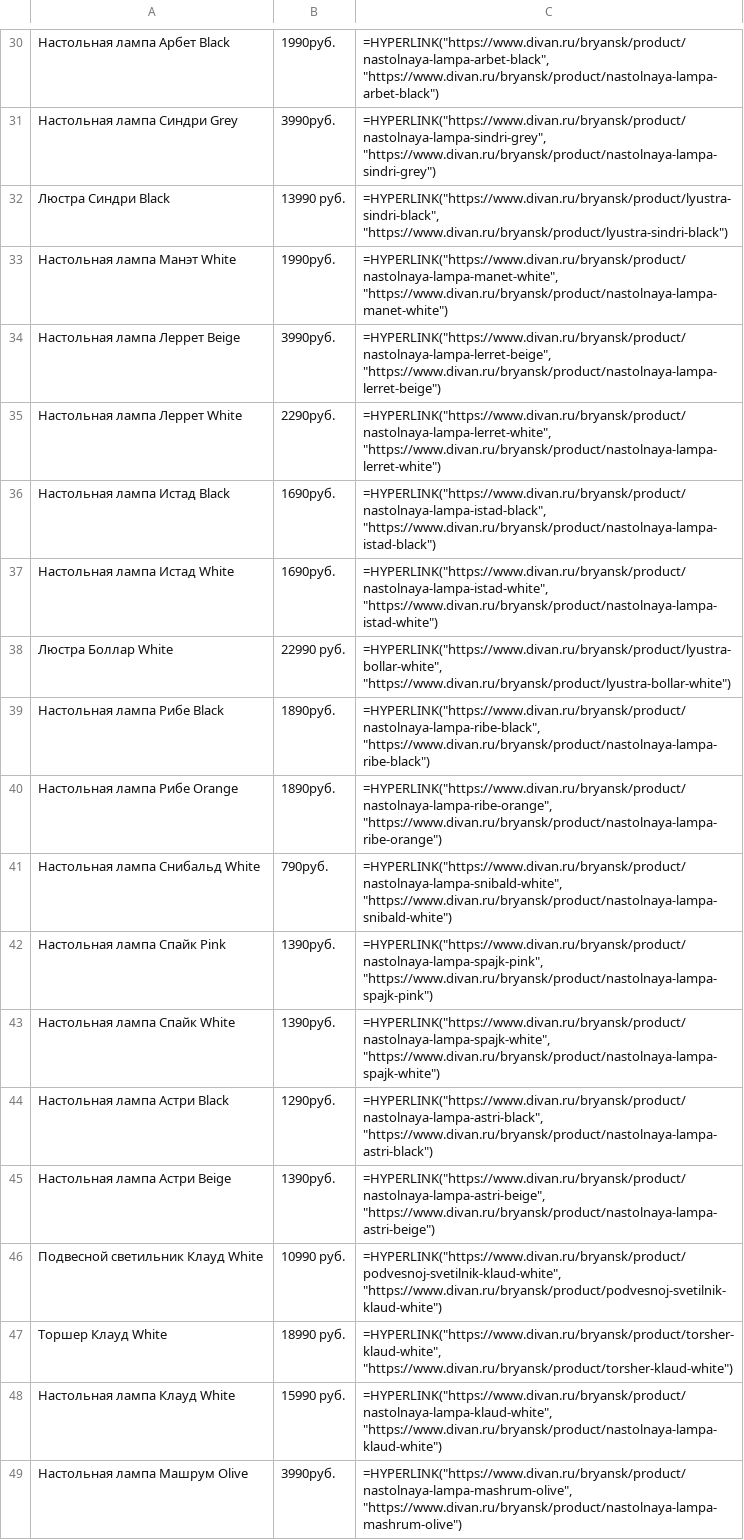
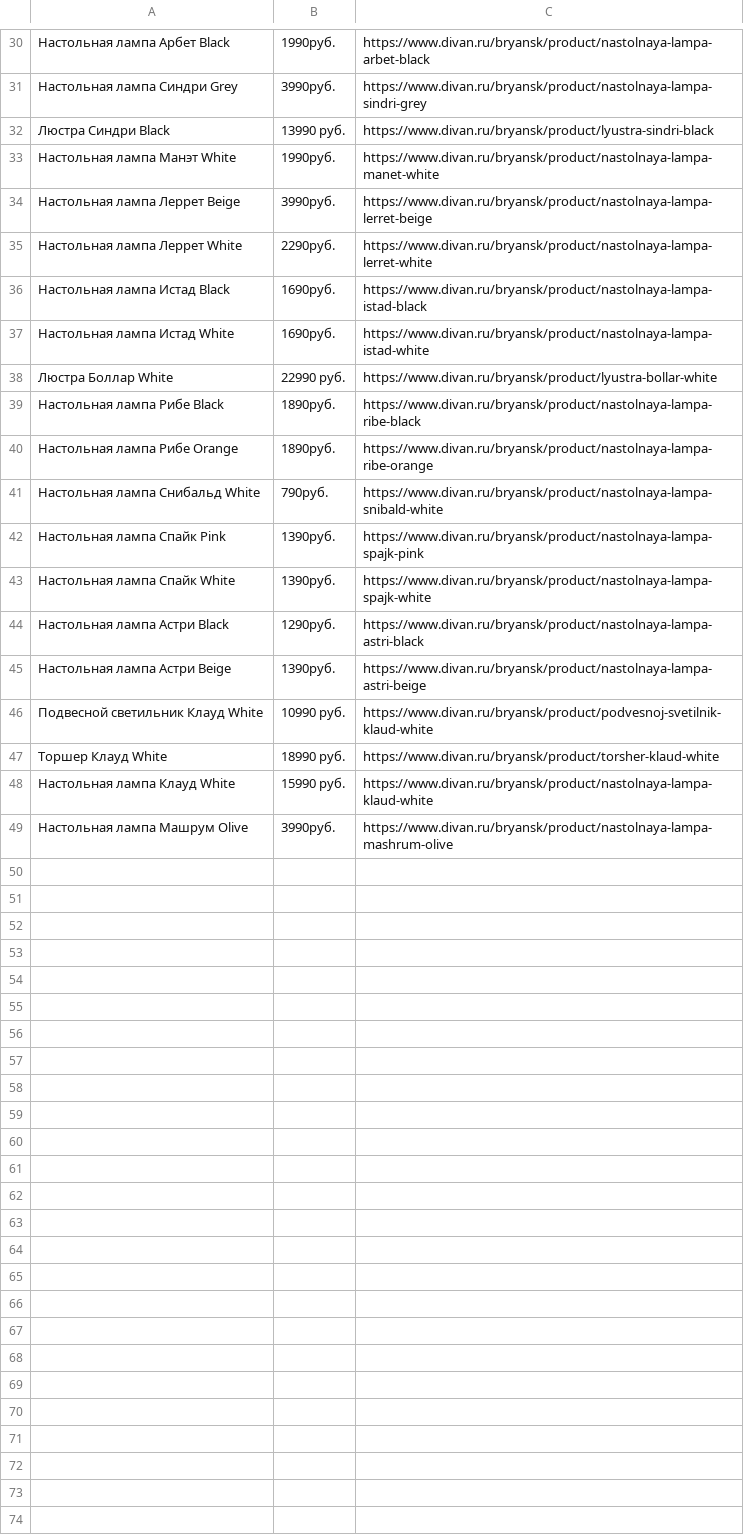
Before and after one commit to miroshnikov-aleks/PS06, a CSV file: output.csv, drawn as a sheet; only a part is shown, gaps mark what is left out; the diff covers the shown part only; the diff names each change by its address in the sheet, - before the commit and + after, or states it on an @@ line.

```diff
--- a/output.csv
+++ b/output.csv
-C30: =HYPERLINK("https://www.divan.ru/bryansk/product/nastolnaya-lampa-arbet-black", "https://www.divan.ru/bryansk/product/nastolnaya-lampa-arbet-black")
+C30: https://www.divan.ru/bryansk/product/nastolnaya-lampa-arbet-black
-C31: =HYPERLINK("https://www.divan.ru/bryansk/product/nastolnaya-lampa-sindri-grey", "https://www.divan.ru/bryansk/product/nastolnaya-lampa-sindri-grey")
+C31: https://www.divan.ru/bryansk/product/nastolnaya-lampa-sindri-grey
-C32: =HYPERLINK("https://www.divan.ru/bryansk/product/lyustra-sindri-black", "https://www.divan.ru/bryansk/product/lyustra-sindri-black")
+C32: https://www.divan.ru/bryansk/product/lyustra-sindri-black
-C33: =HYPERLINK("https://www.divan.ru/bryansk/product/nastolnaya-lampa-manet-white", "https://www.divan.ru/bryansk/product/nastolnaya-lampa-manet-white")
+C33: https://www.divan.ru/bryansk/product/nastolnaya-lampa-manet-white
-C34: =HYPERLINK("https://www.divan.ru/bryansk/product/nastolnaya-lampa-lerret-beige", "https://www.divan.ru/bryansk/product/nastolnaya-lampa-lerret-beige")
+C34: https://www.divan.ru/bryansk/product/nastolnaya-lampa-lerret-beige
-C35: =HYPERLINK("https://www.divan.ru/bryansk/product/nastolnaya-lampa-lerret-white", "https://www.divan.ru/bryansk/product/nastolnaya-lampa-lerret-white")
+C35: https://www.divan.ru/bryansk/product/nastolnaya-lampa-lerret-white
-C36: =HYPERLINK("https://www.divan.ru/bryansk/product/nastolnaya-lampa-istad-black", "https://www.divan.ru/bryansk/product/nastolnaya-lampa-istad-black")
+C36: https://www.divan.ru/bryansk/product/nastolnaya-lampa-istad-black
-C37: =HYPERLINK("https://www.divan.ru/bryansk/product/nastolnaya-lampa-istad-white", "https://www.divan.ru/bryansk/product/nastolnaya-lampa-istad-white")
+C37: https://www.divan.ru/bryansk/product/nastolnaya-lampa-istad-white
-C38: =HYPERLINK("https://www.divan.ru/bryansk/product/lyustra-bollar-white", "https://www.divan.ru/bryansk/product/lyustra-bollar-white")
+C38: https://www.divan.ru/bryansk/product/lyustra-bollar-white
-C39: =HYPERLINK("https://www.divan.ru/bryansk/product/nastolnaya-lampa-ribe-black", "https://www.divan.ru/bryansk/product/nastolnaya-lampa-ribe-black")
+C39: https://www.divan.ru/bryansk/product/nastolnaya-lampa-ribe-black
-C40: =HYPERLINK("https://www.divan.ru/bryansk/product/nastolnaya-lampa-ribe-orange", "https://www.divan.ru/bryansk/product/nastolnaya-lampa-ribe-orange")
+C40: https://www.divan.ru/bryansk/product/nastolnaya-lampa-ribe-orange
-C41: =HYPERLINK("https://www.divan.ru/bryansk/product/nastolnaya-lampa-snibald-white", "https://www.divan.ru/bryansk/product/nastolnaya-lampa-snibald-white")
+C41: https://www.divan.ru/bryansk/product/nastolnaya-lampa-snibald-white
-C42: =HYPERLINK("https://www.divan.ru/bryansk/product/nastolnaya-lampa-spajk-pink", "https://www.divan.ru/bryansk/product/nastolnaya-lampa-spajk-pink")
+C42: https://www.divan.ru/bryansk/product/nastolnaya-lampa-spajk-pink
-C43: =HYPERLINK("https://www.divan.ru/bryansk/product/nastolnaya-lampa-spajk-white", "https://www.divan.ru/bryansk/product/nastolnaya-lampa-spajk-white")
+C43: https://www.divan.ru/bryansk/product/nastolnaya-lampa-spajk-white
-C44: =HYPERLINK("https://www.divan.ru/bryansk/product/nastolnaya-lampa-astri-black", "https://www.divan.ru/bryansk/product/nastolnaya-lampa-astri-black")
+C44: https://www.divan.ru/bryansk/product/nastolnaya-lampa-astri-black
-C45: =HYPERLINK("https://www.divan.ru/bryansk/product/nastolnaya-lampa-astri-beige", "https://www.divan.ru/bryansk/product/nastolnaya-lampa-astri-beige")
+C45: https://www.divan.ru/bryansk/product/nastolnaya-lampa-astri-beige
-C46: =HYPERLINK("https://www.divan.ru/bryansk/product/podvesnoj-svetilnik-klaud-white", "https://www.divan.ru/bryansk/product/podvesnoj-svetilnik-klaud-white")
+C46: https://www.divan.ru/bryansk/product/podvesnoj-svetilnik-klaud-white
-C47: =HYPERLINK("https://www.divan.ru/bryansk/product/torsher-klaud-white", "https://www.divan.ru/bryansk/product/torsher-klaud-white")
+C47: https://www.divan.ru/bryansk/product/torsher-klaud-white
-C48: =HYPERLINK("https://www.divan.ru/bryansk/product/nastolnaya-lampa-klaud-white", "https://www.divan.ru/bryansk/product/nastolnaya-lampa-klaud-white")
+C48: https://www.divan.ru/bryansk/product/nastolnaya-lampa-klaud-white
-C49: =HYPERLINK("https://www.divan.ru/bryansk/product/nastolnaya-lampa-mashrum-olive", "https://www.divan.ru/bryansk/product/nastolnaya-lampa-mashrum-olive")
+C49: https://www.divan.ru/bryansk/product/nastolnaya-lampa-mashrum-olive
```
Also changed, not shown: 28 edited cells elsewhere in this file, 1 other file.
